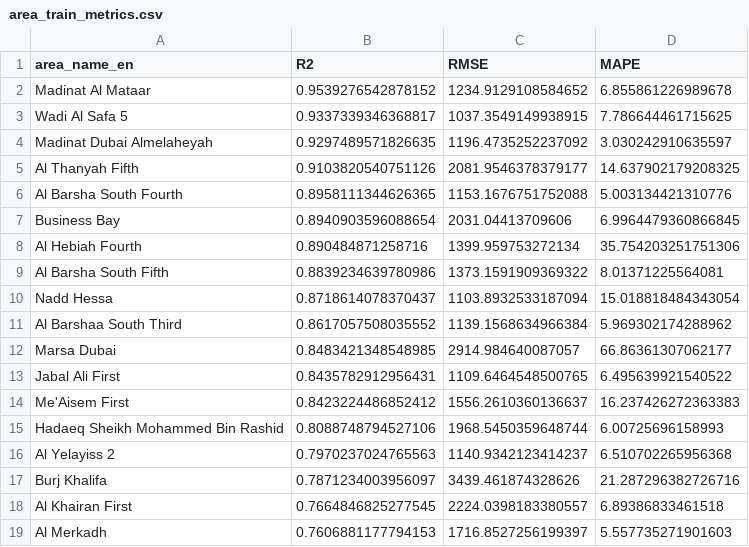
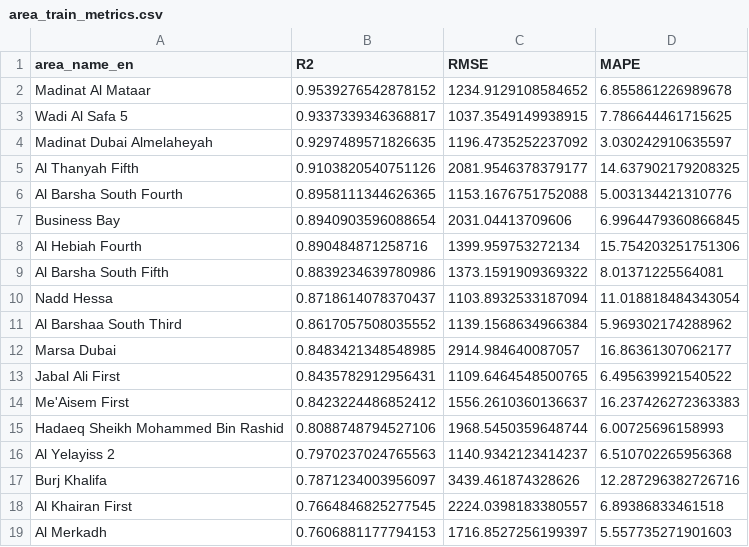
Before and after one commit to Prakash-1619/adding_modified-, a CSV file: area_train_metrics.csv, drawn as a sheet.

Commit message:
area wise

```diff
--- a/area_train_metrics.csv
+++ b/area_train_metrics.csv
@@ -7,7 +7,7 @@ Al Barsha South Fourth,0.8958111344626365,1153.1676751752088,5.003134421310776
 Business Bay,0.8940903596088654,2031.04413709606,6.9964479360866845
-Al Hebiah Fourth,0.890484871258716,1399.959753272134,35.754203251751306
+Al Hebiah Fourth,0.890484871258716,1399.959753272134,15.754203251751306
 Al Barsha South Fifth,0.8839234639780986,1373.1591909369322,8.01371225564081
-Nadd Hessa,0.8718614078370437,1103.8932533187094,15.018818484343054
+Nadd Hessa,0.8718614078370437,1103.8932533187094,11.018818484343054
 Al Barshaa South Third,0.8617057508035552,1139.1568634966384,5.969302174288962
-Marsa Dubai,0.8483421348548985,2914.984640087057,66.86361307062177
+Marsa Dubai,0.8483421348548985,2914.984640087057,16.86361307062177
 Jabal Ali First,0.8435782912956431,1109.6464548500765,6.495639921540522
@@ -16,3 +16,3 @@ Hadaeq Sheikh Mohammed Bin Rashid,0.8088748794527106,1968.5450359648744,6.007256
 Al Yelayiss 2,0.7970237024765563,1140.9342123414237,6.510702265956368
-Burj Khalifa,0.7871234003956097,3439.461874328626,21.287296382726716
+Burj Khalifa,0.7871234003956097,3439.461874328626,12.287296382726716
 Al Khairan First,0.7664846825277545,2224.0398183380557,6.89386833461518
```
